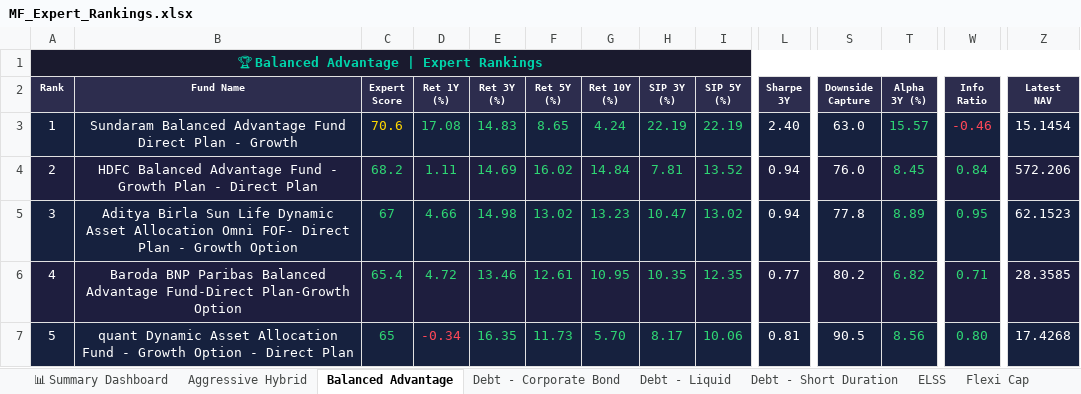
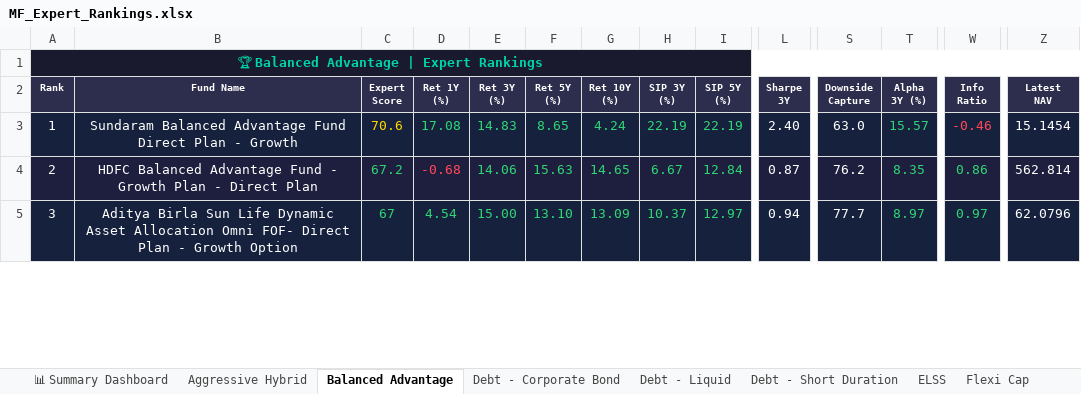
Before and after one commit to myfinancialria/mf-data-fetcher, an Excel workbook: output/MF_Expert_Rankings.xlsx, sheet Balanced Advantage, drawn as a sheet; only a part is shown, gaps mark what is left out; values as stored, in another font and other column widths than the file's, no borders; removed rows and columns are numbered as before the commit, all else as after; rows hold the shown columns only; the diff covers the shown part only; the diff names each change by its address in the sheet, - before the commit and + after, or states it on an @@ line.

```diff
--- a/output/MF_Expert_Rankings.xlsx (sheet Balanced Advantage)
+++ b/output/MF_Expert_Rankings.xlsx (sheet Balanced Advantage)
-C4 (Expert Score): 68.2
+C4 (Expert Score): 67.2
-D4 (Ret 1Y (%)): 1.11
+D4 (Ret 1Y (%)): -0.68
-D4 text colour: #2ED573
+D4 text colour: #FF4757
-E4 (Ret 3Y (%)): 14.69
+E4 (Ret 3Y (%)): 14.06
-F4 (Ret 5Y (%)): 16.02
+F4 (Ret 5Y (%)): 15.63
-G4 (Ret 10Y (%)): 14.84
+G4 (Ret 10Y (%)): 14.65
-H4 (SIP 3Y (%)): 7.81
+H4 (SIP 3Y (%)): 6.67
-I4 (SIP 5Y (%)): 13.52
+I4 (SIP 5Y (%)): 12.84
-L4 (Sharpe 3Y): 0.94
+L4 (Sharpe 3Y): 0.87
-S4 (Downside Capture): 76.0
+S4 (Downside Capture): 76.2
-T4 (Alpha 3Y (%)): 8.45
+T4 (Alpha 3Y (%)): 8.35
-W4 (Info Ratio): 0.84
+W4 (Info Ratio): 0.86
-Z4 (Latest NAV): 572.206
+Z4 (Latest NAV): 562.814
-D5 (Ret 1Y (%)): 4.66
+D5 (Ret 1Y (%)): 4.54
-E5 (Ret 3Y (%)): 14.98
+E5 (Ret 3Y (%)): 15.00
-F5 (Ret 5Y (%)): 13.02
+F5 (Ret 5Y (%)): 13.10
-G5 (Ret 10Y (%)): 13.23
+G5 (Ret 10Y (%)): 13.09
-H5 (SIP 3Y (%)): 10.47
+H5 (SIP 3Y (%)): 10.37
-I5 (SIP 5Y (%)): 13.02
+I5 (SIP 5Y (%)): 12.97
-S5 (Downside Capture): 77.8
+S5 (Downside Capture): 77.7
-T5 (Alpha 3Y (%)): 8.89
+T5 (Alpha 3Y (%)): 8.97
-W5 (Info Ratio): 0.95
+W5 (Info Ratio): 0.97
-Z5 (Latest NAV): 62.1523
+Z5 (Latest NAV): 62.0796
-row 6: 4 | Baroda BNP Paribas Balanced Advantage Fund-Direct Plan-Growth Option | 65.4 | 4.72 | 13.46 | 12.61 | 10.95 | 10.35 | 12.35 | 0.77 | 80.2 | 6.82 | 0.71 | 28.3585
-row 7: 5 | quant Dynamic Asset Allocation Fund - Growth Option - Direct Plan | 65 | -0.34 | 16.35 | 11.73 | 5.70 | 8.17 | 10.06 | 0.81 | 90.5 | 8.56 | 0.80 | 17.4268
```
Also changed, not shown: 11 added rows, 9 removed rows, 476 edited cells and cell formats elsewhere in this sheet, sheet Mid Cap, sheet Sectoral - Banking, sheet Small Cap, sheet ELSS, sheet Large Cap, sheet Flexi Cap, 11 more sheets, 5 other files.
